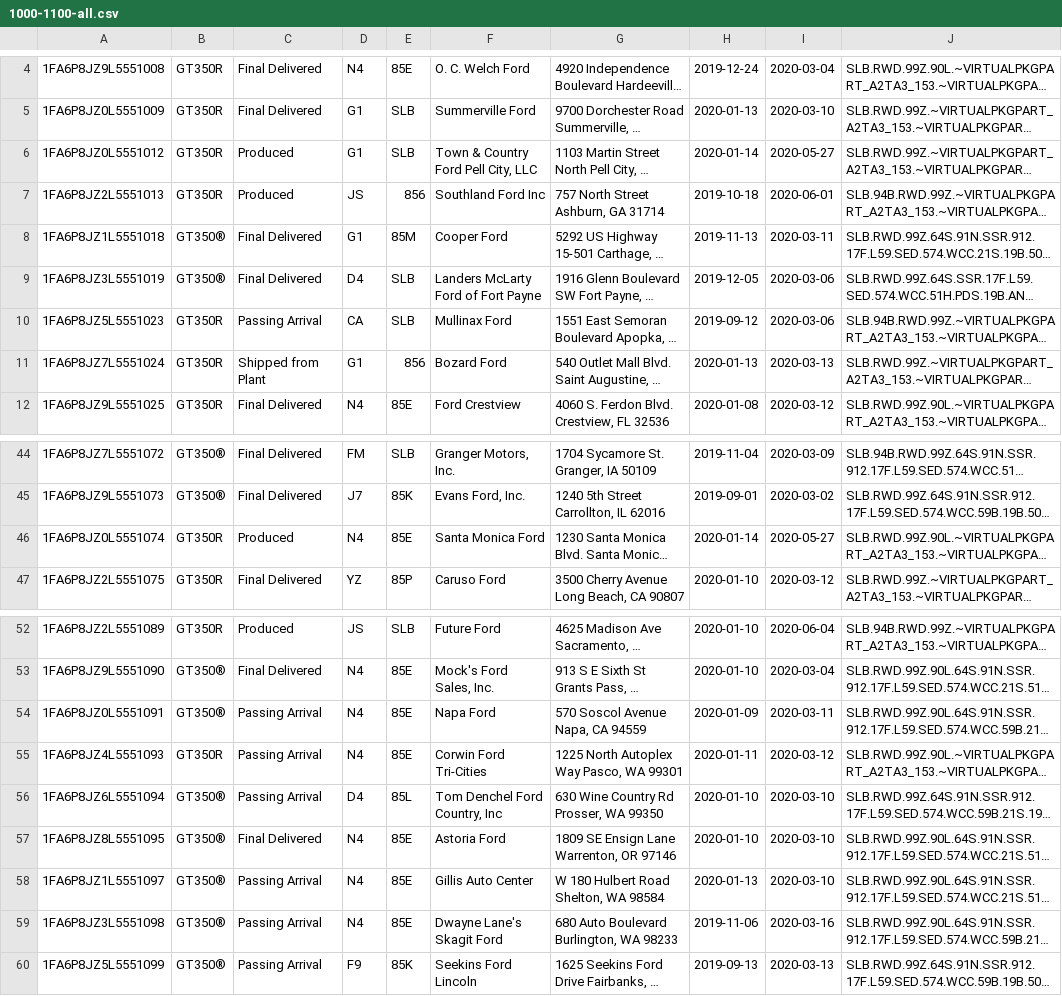
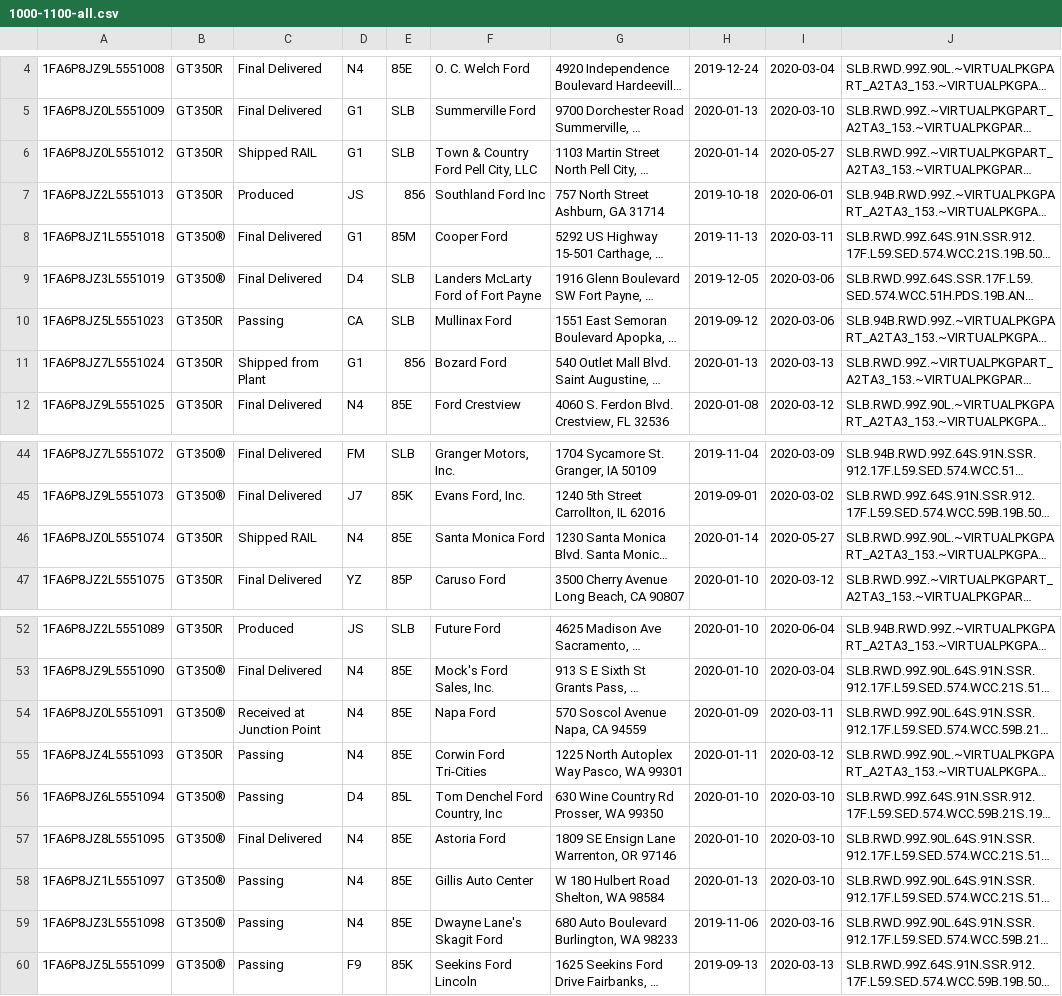
Before and after one commit to corrieb/350vins, a CSV file: data/1000-1100-all.csv, drawn as a sheet; only a part is shown, gaps mark what is left out; long unchanged cells end in …; the diff names each change by its address in the sheet, - before the commit and + after, or states it on an @@ line.

```diff
--- a/data/1000-1100-all.csv
+++ b/data/1000-1100-all.csv
-C6: Produced
+C6: Shipped RAIL
-C10: Passing Arrival
+C10: Passing
-C46: Produced
+C46: Shipped RAIL
-C54: Passing Arrival
+C54: Received at Junction Point
-C55:C56: Passing Arrival
+C55:C56: Passing
-C58:C60: Passing Arrival
+C58:C60: Passing
```
Also changed, not shown: data/1100-1200-all.csv, data/1200-1300-all.csv, 11 other files.
